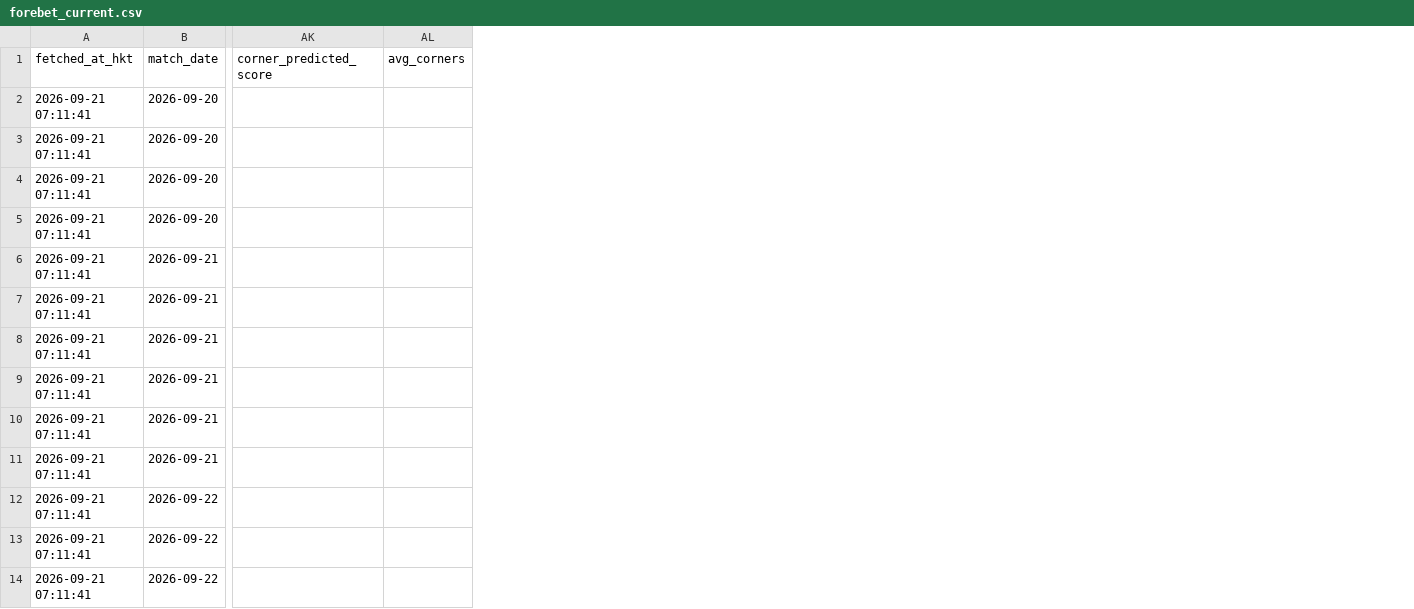
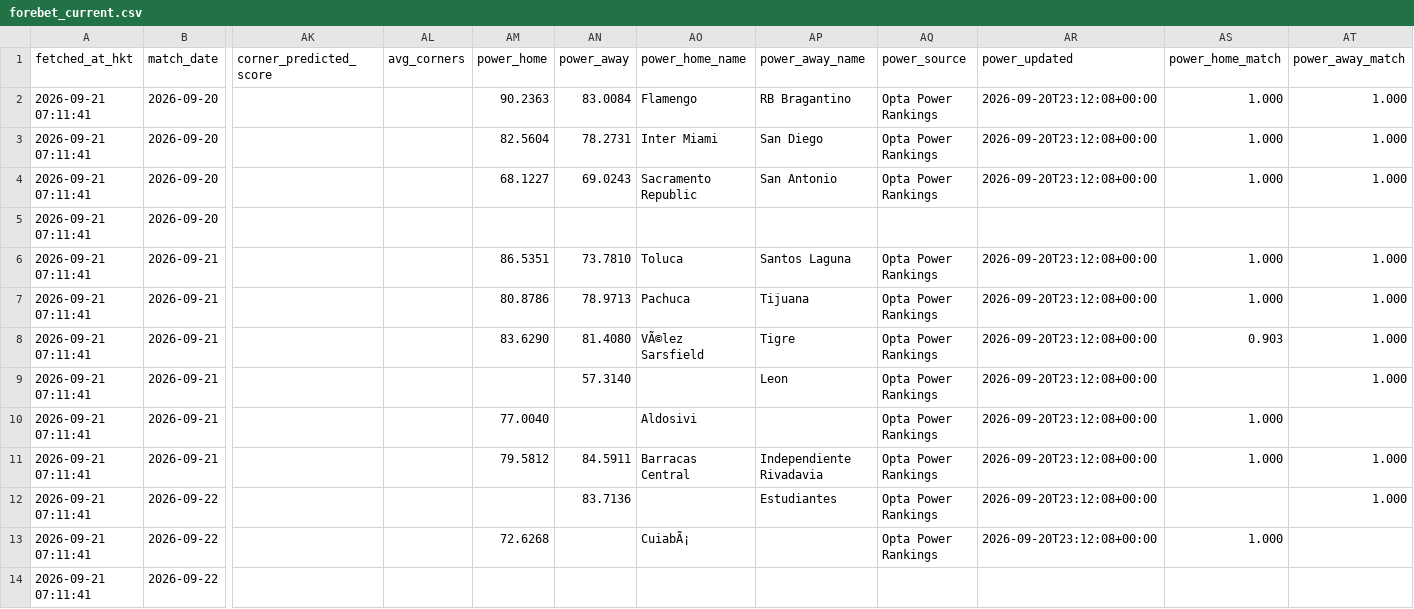
Before and after one commit to sargesticky-code/football-fast-tracker, a CSV file: data/forebet_current.csv, drawn as a sheet; only a part is shown, gaps mark what is left out; the diff names each change by its address in the sheet, - before the commit and + after, or states it on an @@ line.

```diff
--- a/data/forebet_current.csv
+++ b/data/forebet_current.csv
+column AM (power_home), rows 2-13: 90.2363 | 82.5604 | 68.1227 |  | 86.5351 | 80.8786 | 83.6290 |  | 77.0040 | 79.5812 |  | 72.6268
+column AN (power_away), rows 2-12: 83.0084 | 78.2731 | 69.0243 |  | 73.7810 | 78.9713 | 81.4080 | 57.3140 |  | 84.5911 | 83.7136
+column AO (power_home_name), rows 2-13: Flamengo | Inter Miami | Sacramento Republic |  | Toluca | Pachuca | VÃ©lez Sarsfield |  | Aldosivi | Barracas Central |  | CuiabÃ¡
+column AP (power_away_name), rows 2-12: RB Bragantino | San Diego | San Antonio |  | Santos Laguna | Tijuana | Tigre | Leon |  | Independiente Rivadavia | Estudiantes
+column AQ (power_source), rows 2-13: Opta Power Rankings | Opta Power Rankings | Opta Power Rankings |  | Opta Power Rankings | Opta Power Rankings | Opta Power Rankings | Opta Power Rankings | Opta Power Rankings | Opta Power Rankings | Opta Power Rankings | Opta Power Rankings
+column AR (power_updated), rows 2-13: 2026-09-20T23:12:08+00:00 | 2026-09-20T23:12:08+00:00 | 2026-09-20T23:12:08+00:00 |  | 2026-09-20T23:12:08+00:00 | 2026-09-20T23:12:08+00:00 | 2026-09-20T23:12:08+00:00 | 2026-09-20T23:12:08+00:00 | 2026-09-20T23:12:08+00:00 | 2026-09-20T23:12:08+00:00 | 2026-09-20T23:12:08+00:00 | 2026-09-20T23:12:08+00:00
+column AS (power_home_match), rows 2-13: 1.000 | 1.000 | 1.000 |  | 1.000 | 1.000 | 0.903 |  | 1.000 | 1.000 |  | 1.000
+column AT (power_away_match), rows 2-12: 1.000 | 1.000 | 1.000 |  | 1.000 | 1.000 | 1.000 | 1.000 |  | 1.000 | 1.000
```
Also changed, not shown: data/forebet_archive.csv, data/forebet_form_current.csv, 2 other files.
